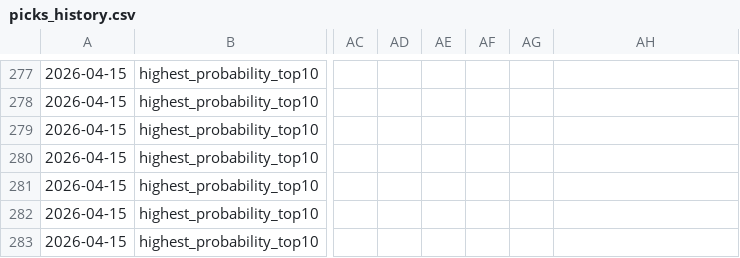
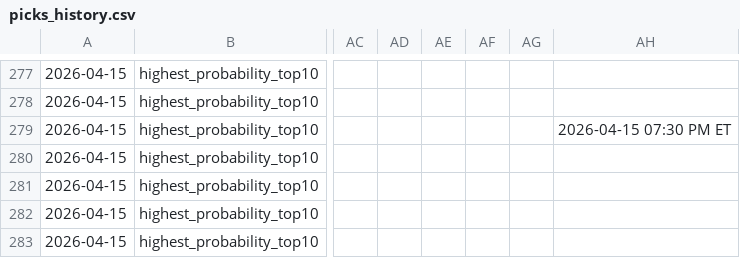
Before and after one commit to justinloo12/homerun-model, a CSV file: picks_history.csv, drawn as a sheet; only a part is shown, gaps mark what is left out; the diff names each change by its address in the sheet, - before the commit and + after, or states it on an @@ line.

```diff
--- a/picks_history.csv
+++ b/picks_history.csv
-AH279: (empty)
+AH279: 2026-04-15 07:30 PM ET
```
